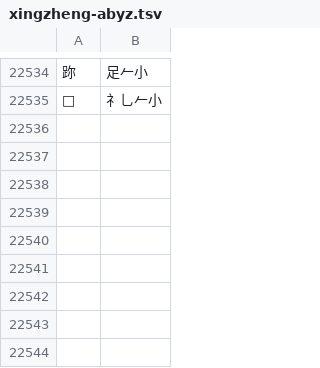
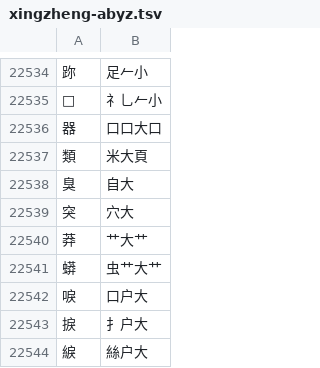
Before and after one commit to chenlin014/jiezi, a TSV file: table/xingzheng-abyz.tsv, drawn as a sheet; only a part is shown, gaps mark what is left out.

```diff
--- a/table/xingzheng-abyz.tsv
+++ b/table/xingzheng-abyz.tsv
@@ -22535 +22535,10 @@
 𥙧	礻乚𠂉小
+器	口口大口
+類	米大頁
+臭	自大
+突	穴大
+莽	艹大艹
+蟒	虫艹大艹
+唳	口户大
+捩	扌户大
+綟	絲户大
```
Also changed, not shown: char_priority/abyz-jp.tsv, char_priority/abyz-vi.tsv, 2 other files.
